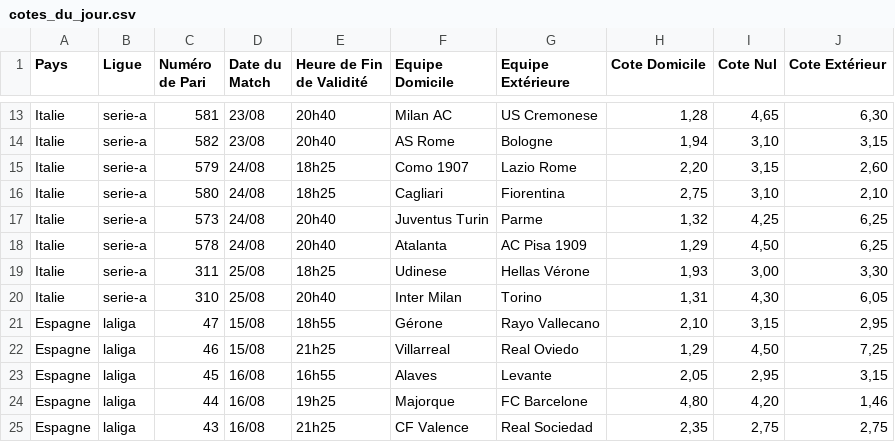
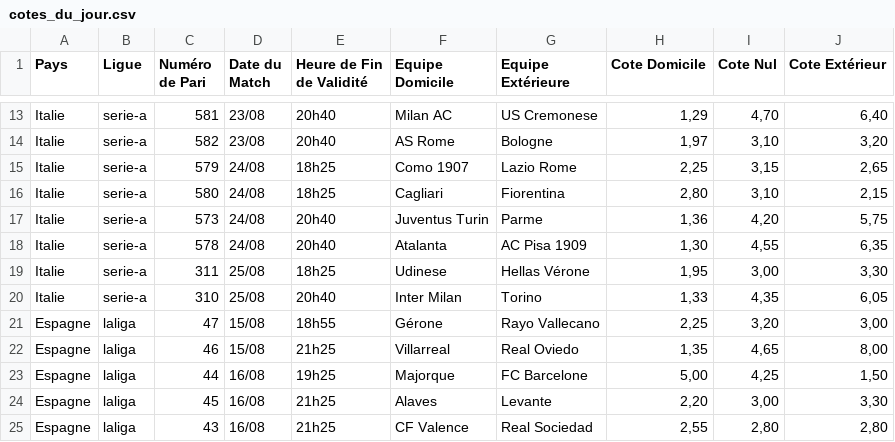
Before and after one commit to Metimer/Goalytics, a CSV file: cotes_du_jour.csv, drawn as a sheet; only a part is shown, gaps mark what is left out; removed rows and columns are numbered as before the commit, all else as after; the diff covers the shown part only; the diff names each change by its address in the sheet, - before the commit and + after, or states it on an @@ line.

Commit message:
Mise à jour des fichiers CSV des cotes

```diff
--- a/cotes_du_jour.csv
+++ b/cotes_du_jour.csv
-H13 (Cote Domicile): 1,28
+H13 (Cote Domicile): 1,29
-I13 (Cote Nul): 4,65
+I13 (Cote Nul): 4,70
-J13 (Cote Extérieur): 6,30
+J13 (Cote Extérieur): 6,40
-H14 (Cote Domicile): 1,94
+H14 (Cote Domicile): 1,97
-J14 (Cote Extérieur): 3,15
+J14 (Cote Extérieur): 3,20
-H15 (Cote Domicile): 2,20
+H15 (Cote Domicile): 2,25
-J15 (Cote Extérieur): 2,60
+J15 (Cote Extérieur): 2,65
-H16 (Cote Domicile): 2,75
+H16 (Cote Domicile): 2,80
-J16 (Cote Extérieur): 2,10
+J16 (Cote Extérieur): 2,15
-H17 (Cote Domicile): 1,32
+H17 (Cote Domicile): 1,36
-I17 (Cote Nul): 4,25
+I17 (Cote Nul): 4,20
-J17 (Cote Extérieur): 6,25
+J17 (Cote Extérieur): 5,75
-H18 (Cote Domicile): 1,29
+H18 (Cote Domicile): 1,30
-I18 (Cote Nul): 4,50
+I18 (Cote Nul): 4,55
-J18 (Cote Extérieur): 6,25
+J18 (Cote Extérieur): 6,35
-H19 (Cote Domicile): 1,93
+H19 (Cote Domicile): 1,95
-H20 (Cote Domicile): 1,31
+H20 (Cote Domicile): 1,33
-I20 (Cote Nul): 4,30
+I20 (Cote Nul): 4,35
-H21 (Cote Domicile): 2,10
+H21 (Cote Domicile): 2,25
-I21 (Cote Nul): 3,15
+I21 (Cote Nul): 3,20
-J21 (Cote Extérieur): 2,95
+J21 (Cote Extérieur): 3,00
-H22 (Cote Domicile): 1,29
+H22 (Cote Domicile): 1,35
-I22 (Cote Nul): 4,50
+I22 (Cote Nul): 4,65
-J22 (Cote Extérieur): 7,25
+J22 (Cote Extérieur): 8,00
-row 23: Espagne | laliga | 45 | 16/08 | 16h55 | Alaves | Levante | 2,05 | 2,95 | 3,15
-H23 (Cote Domicile): 4,80
+H23 (Cote Domicile): 5,00
-I23 (Cote Nul): 4,20
+I23 (Cote Nul): 4,25
-J23 (Cote Extérieur): 1,46
+J23 (Cote Extérieur): 1,50
+row 24: Espagne | laliga | 45 | 16/08 | 21h25 | Alaves | Levante | 2,20 | 3,00 | 3,30
-H25 (Cote Domicile): 2,35
+H25 (Cote Domicile): 2,55
-I25 (Cote Nul): 2,75
+I25 (Cote Nul): 2,80
-J25 (Cote Extérieur): 2,75
+J25 (Cote Extérieur): 2,80
```
Also changed, not shown: 84 edited cells elsewhere in this file.
